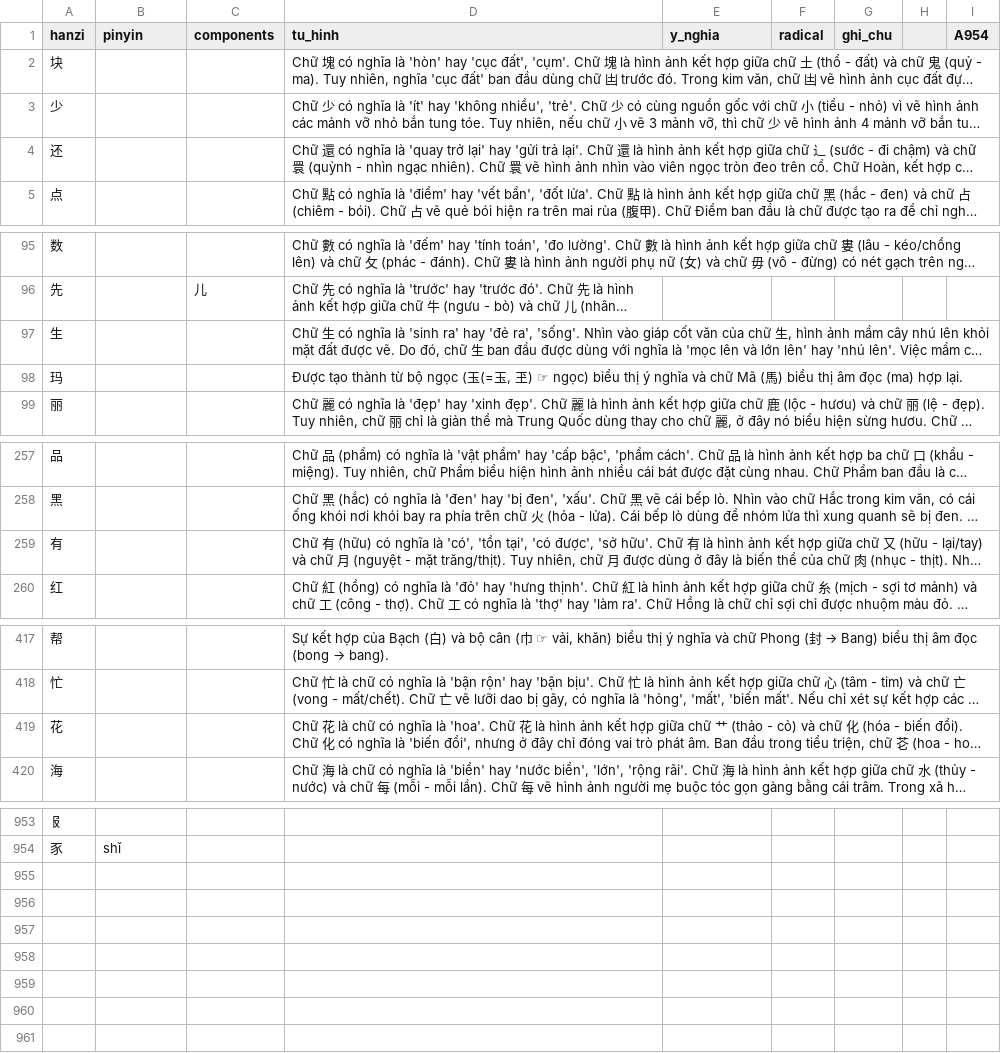
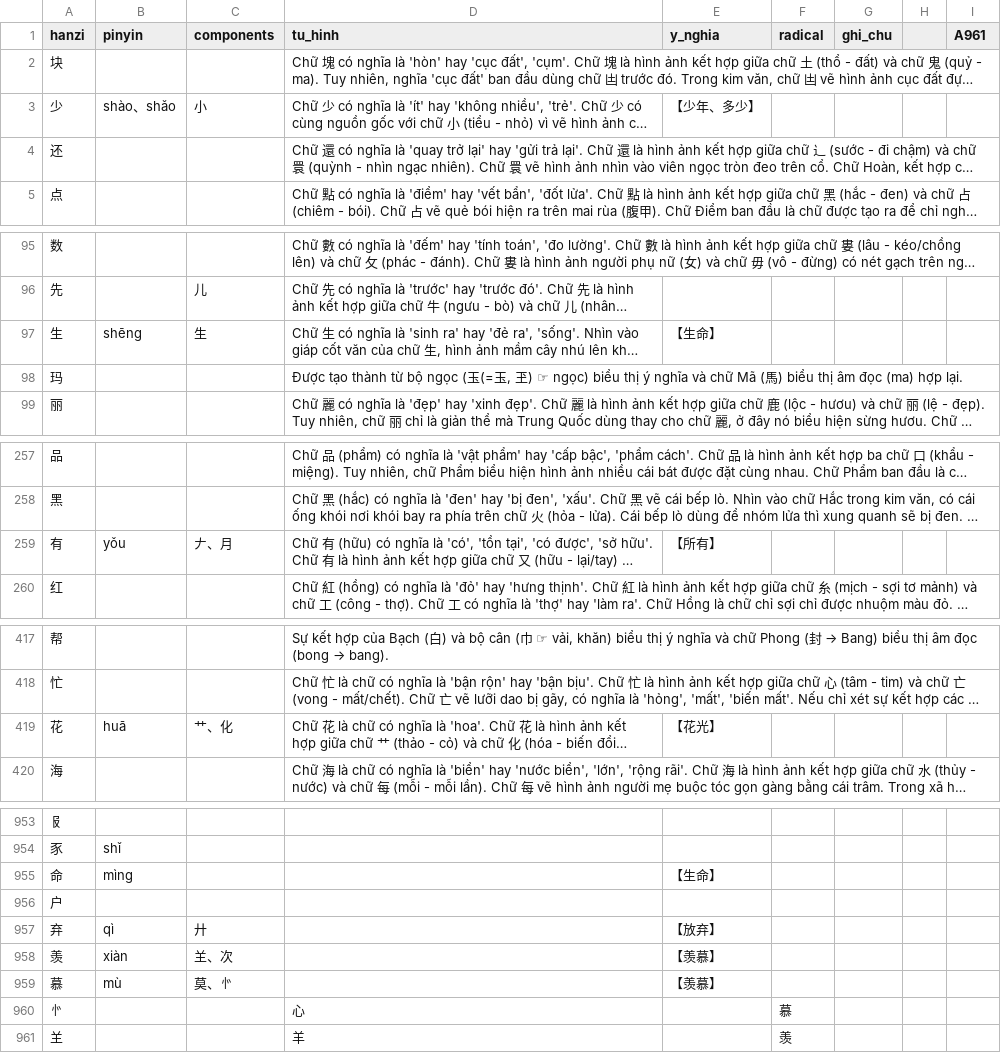
Before and after one commit to idmchinese/idmchinese.github.io, a CSV file: assets/hanzi/hanzi.csv, drawn as a sheet; only a part is shown, gaps mark what is left out; long unchanged cells end in …; the diff covers the shown part only; the diff names each change by its address in the sheet, - before the commit and + after, or states it on an @@ line.

Commit message:
Add files via upload

```diff
--- a/assets/hanzi/hanzi.csv
+++ b/assets/hanzi/hanzi.csv
-I1: A954
+I1: A961
-B3 (pinyin): (empty)
+B3 (pinyin): shào、shǎo
-C3 (components): (empty)
+C3 (components): 小
-E3 (y_nghia): (empty)
+E3 (y_nghia): 【少年、多少】
-B97 (pinyin): (empty)
+B97 (pinyin): shēng
-C97 (components): (empty)
+C97 (components): 生
-E97 (y_nghia): (empty)
+E97 (y_nghia): 【生命】
-B259 (pinyin): (empty)
+B259 (pinyin): yǒu
-C259 (components): (empty)
+C259 (components): 𠂇、月
-E259 (y_nghia): (empty)
+E259 (y_nghia): 【所有】
-B419 (pinyin): (empty)
+B419 (pinyin): huā
-C419 (components): (empty)
+C419 (components): 艹、化
-E419 (y_nghia): (empty)
+E419 (y_nghia): 【花光】
+row 955: 命 | mìng |  |  | 【生命】
+row 956: 户
+row 957: 弃 | qì | 廾 |  | 【放弃】
+row 958: 羡 | xiàn | 𦍌、次 |  | 【羡慕】
+row 959: 慕 | mù | 莫、㣺 |  | 【羡慕】
+row 960: 㣺 |  |  | 心 |  | 慕
+row 961: 𦍌 |  |  | 羊 |  | 羡
```
Also changed, not shown: 7 edited cells elsewhere in this file.
